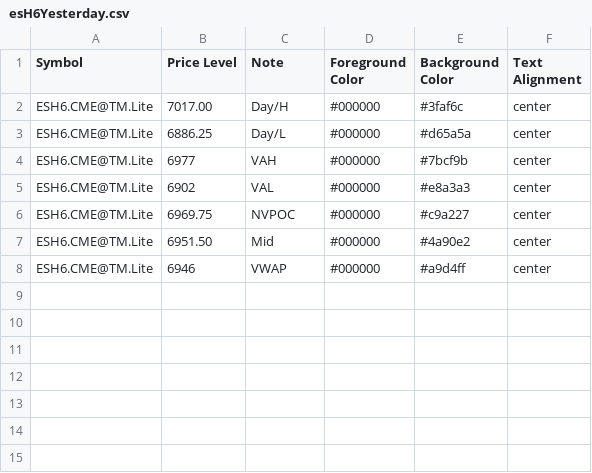
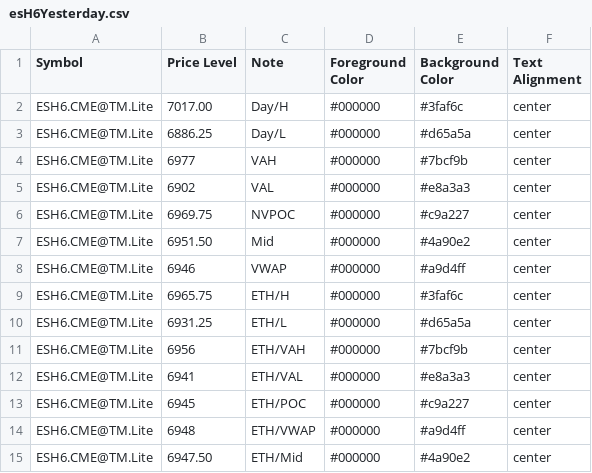
Before and after one commit to heatedtowel/EsCloudNotes, a CSV file: esH6Yesterday.csv, drawn as a sheet.

Commit message:
Update Bookmap notes

```diff
--- a/esH6Yesterday.csv
+++ b/esH6Yesterday.csv
@@ -8 +8,8 @@ ESH6.CME@TM.Lite,6951.50,Mid,#000000,#4a90e2,center
 ESH6.CME@TM.Lite,6946,VWAP,#000000,#a9d4ff,center
+ESH6.CME@TM.Lite,6965.75,ETH/H,#000000,#3faf6c,center
+ESH6.CME@TM.Lite,6931.25,ETH/L,#000000,#d65a5a,center
+ESH6.CME@TM.Lite,6956,ETH/VAH,#000000,#7bcf9b,center
+ESH6.CME@TM.Lite,6941,ETH/VAL,#000000,#e8a3a3,center
+ESH6.CME@TM.Lite,6945,ETH/POC,#000000,#c9a227,center
+ESH6.CME@TM.Lite,6948,ETH/VWAP,#000000,#a9d4ff,center
+ESH6.CME@TM.Lite,6947.50,ETH/Mid,#000000,#4a90e2,center
```
